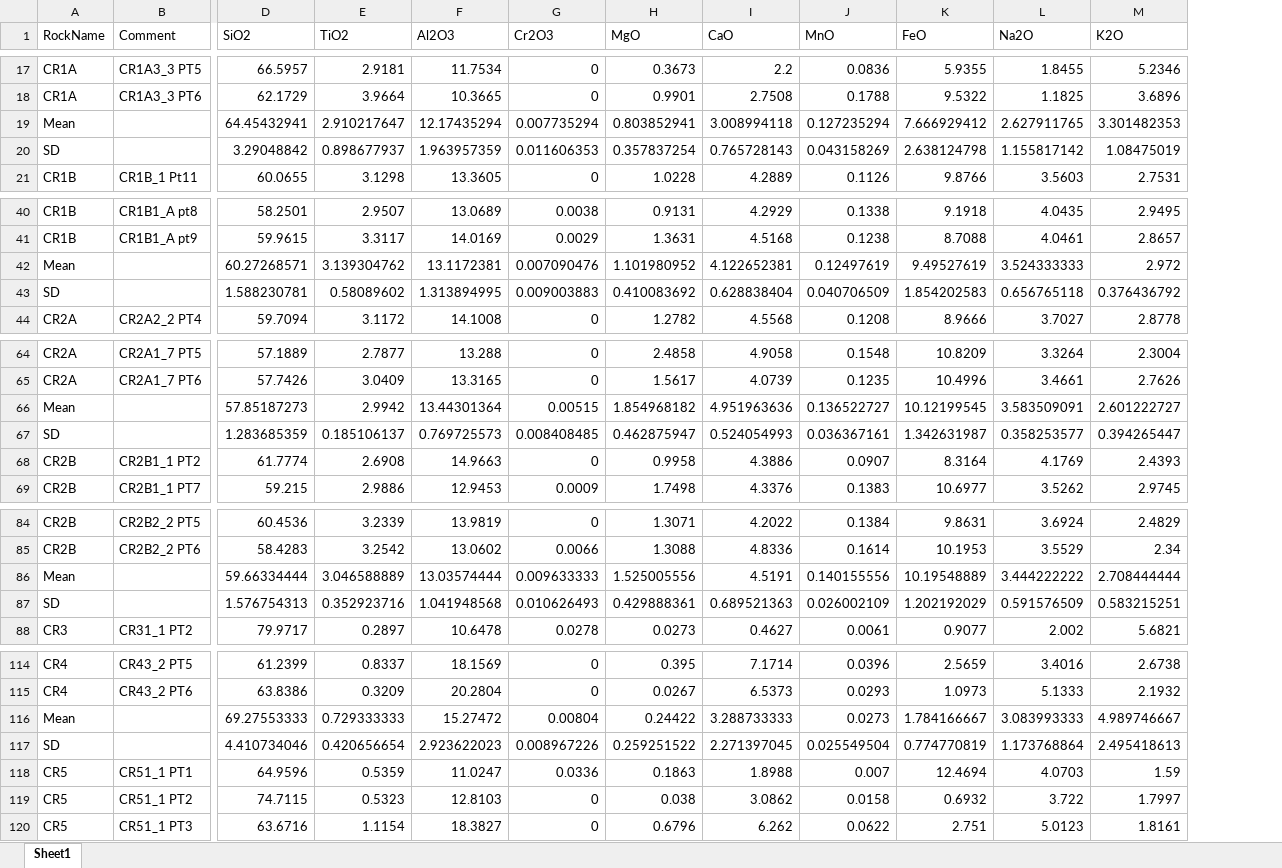
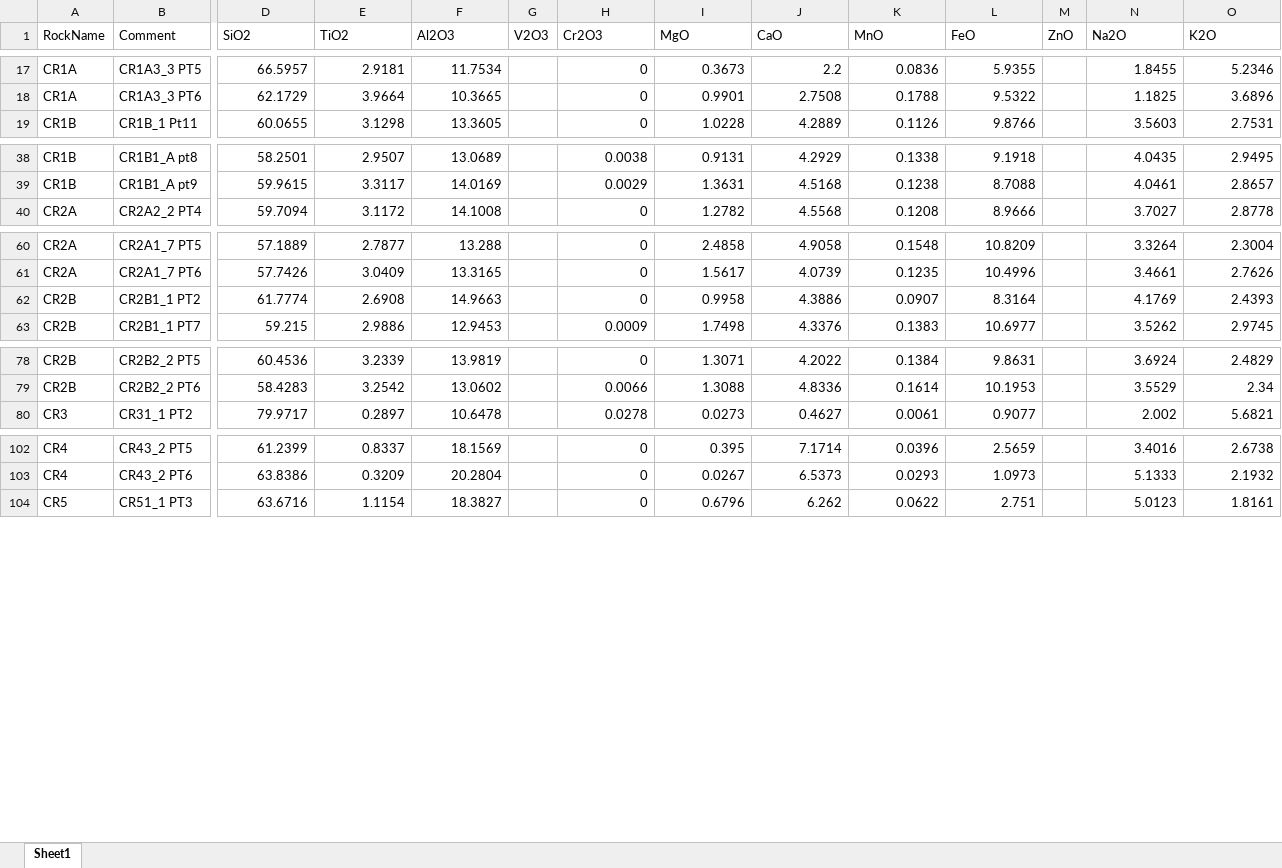
Before and after one commit to jcoulom1/costarican_glass1, an Excel workbook: Mglassdata.xlsx, sheet Sheet1, drawn as a sheet; only a part is shown, gaps mark what is left out; values as stored, in another font and other column widths than the file's, no cell formats; removed rows and columns are numbered as before the commit, all else as after; rows hold the shown columns only; the diff covers the shown part only; the diff names each change by its address in the sheet, - before the commit and + after, or states it on an @@ line.

```diff
--- a/Mglassdata.xlsx (sheet Sheet1)
+++ b/Mglassdata.xlsx (sheet Sheet1)
+column G (V2O3), empty
+column M (ZnO), empty
-row 19: Mean |  | 64.45432941 | 2.910217647 | 12.17435294 | 0.007735294 | 0.803852941 | 3.008994118 | 0.127235294 | 7.666929412 | 2.627911765 | 3.301482353
-row 20: SD |  | 3.29048842 | 0.898677937 | 1.963957359 | 0.011606353 | 0.357837254 | 0.765728143 | 0.043158269 | 2.638124798 | 1.155817142 | 1.08475019
-row 42: Mean |  | 60.27268571 | 3.139304762 | 13.1172381 | 0.007090476 | 1.101980952 | 4.122652381 | 0.12497619 | 9.49527619 | 3.524333333 | 2.972
-row 43: SD |  | 1.588230781 | 0.58089602 | 1.313894995 | 0.009003883 | 0.410083692 | 0.628838404 | 0.040706509 | 1.854202583 | 0.656765118 | 0.376436792
-row 66: Mean |  | 57.85187273 | 2.9942 | 13.44301364 | 0.00515 | 1.854968182 | 4.951963636 | 0.136522727 | 10.12199545 | 3.583509091 | 2.601222727
-row 67: SD |  | 1.283685359 | 0.185106137 | 0.769725573 | 0.008408485 | 0.462875947 | 0.524054993 | 0.036367161 | 1.342631987 | 0.358253577 | 0.394265447
-row 86: Mean |  | 59.66334444 | 3.046588889 | 13.03574444 | 0.009633333 | 1.525005556 | 4.5191 | 0.140155556 | 10.19548889 | 3.444222222 | 2.708444444
-row 87: SD |  | 1.576754313 | 0.352923716 | 1.041948568 | 0.010626493 | 0.429888361 | 0.689521363 | 0.026002109 | 1.202192029 | 0.591576509 | 0.583215251
-row 116: Mean |  | 69.27553333 | 0.729333333 | 15.27472 | 0.00804 | 0.24422 | 3.288733333 | 0.0273 | 1.784166667 | 3.083993333 | 4.989746667
-row 117: SD |  | 4.410734046 | 0.420656654 | 2.923622023 | 0.008967226 | 0.259251522 | 2.271397045 | 0.025549504 | 0.774770819 | 1.173768864 | 2.495418613
-row 118: CR5 | CR51_1 PT1 | 64.9596 | 0.5359 | 11.0247 | 0.0336 | 0.1863 | 1.8988 | 0.007 | 12.4694 | 4.0703 | 1.59
-row 119: CR5 | CR51_1 PT2 | 74.7115 | 0.5323 | 12.8103 | 0 | 0.038 | 3.0862 | 0.0158 | 0.6932 | 3.722 | 1.7997
```
Also changed, not shown: 10 added rows and 10 removed rows elsewhere in this sheet, cell formats, data/bulk_comp_data_a.xlsx, 14 other files.
